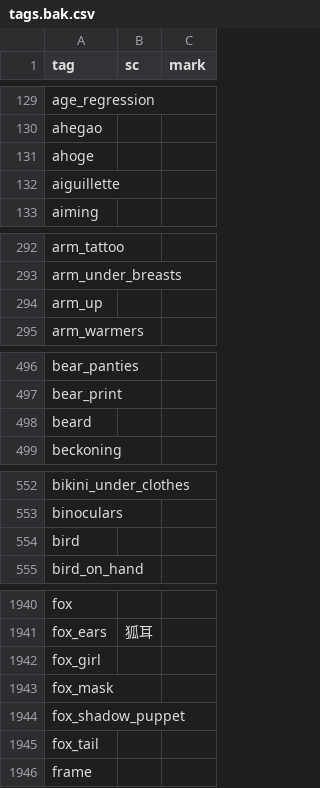
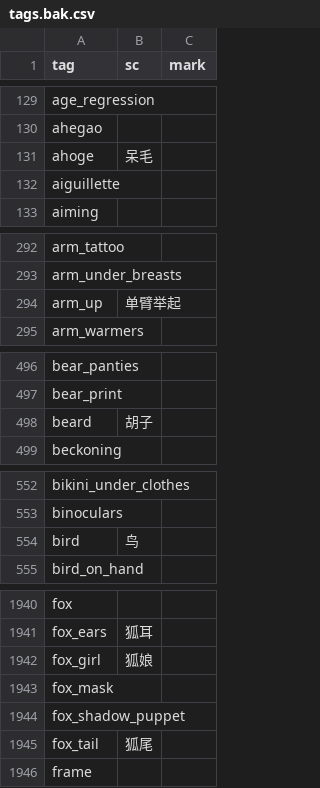
Before and after one commit to ControlNet/pixivia, a CSV file: src/main/resources/localization/tags.bak.csv, drawn as a sheet; only a part is shown, gaps mark what is left out; the diff covers the shown part only.

Commit message:
re-structuring the data modules

```diff
--- a/src/main/resources/localization/tags.bak.csv
+++ b/src/main/resources/localization/tags.bak.csv
@@ -130,3 +130,3 @@ age_regression,,
 ahegao,,
-ahoge,,
+ahoge,呆毛,
 aiguillette,,
@@ -293,3 +293,3 @@ arm_tattoo,,
 arm_under_breasts,,
-arm_up,,
+arm_up,单臂举起,
 arm_warmers,,
@@ -497,3 +497,3 @@ bear_panties,,
 bear_print,,
-beard,,
+beard,胡子,
 beckoning,,
@@ -553,3 +553,3 @@ bikini_under_clothes,,
 binoculars,,
-bird,,
+bird,鸟,
 bird_on_hand,,
@@ -1941,6 +1941,6 @@ fox,,
 fox_ears,狐耳,
-fox_girl,,
+fox_girl,狐娘,
 fox_mask,,
 fox_shadow_puppet,,
-fox_tail,,
+fox_tail,狐尾,
 frame,,
```
Also changed, not shown: 23 edited cells elsewhere in this file, 22 other files.
